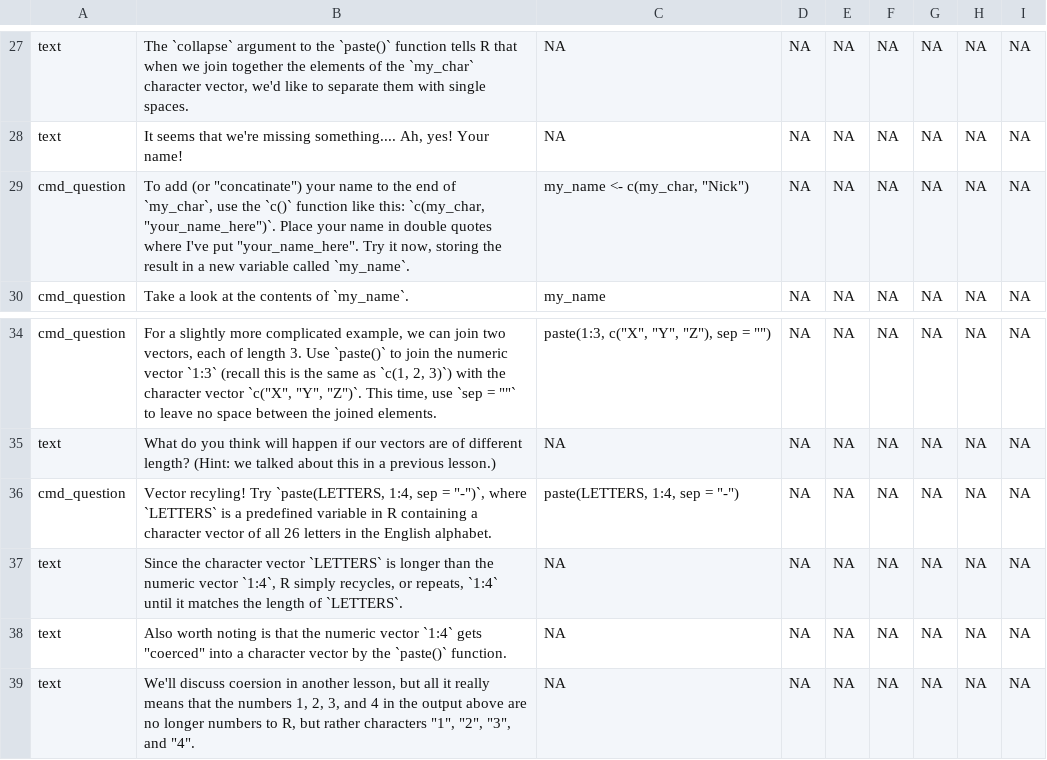
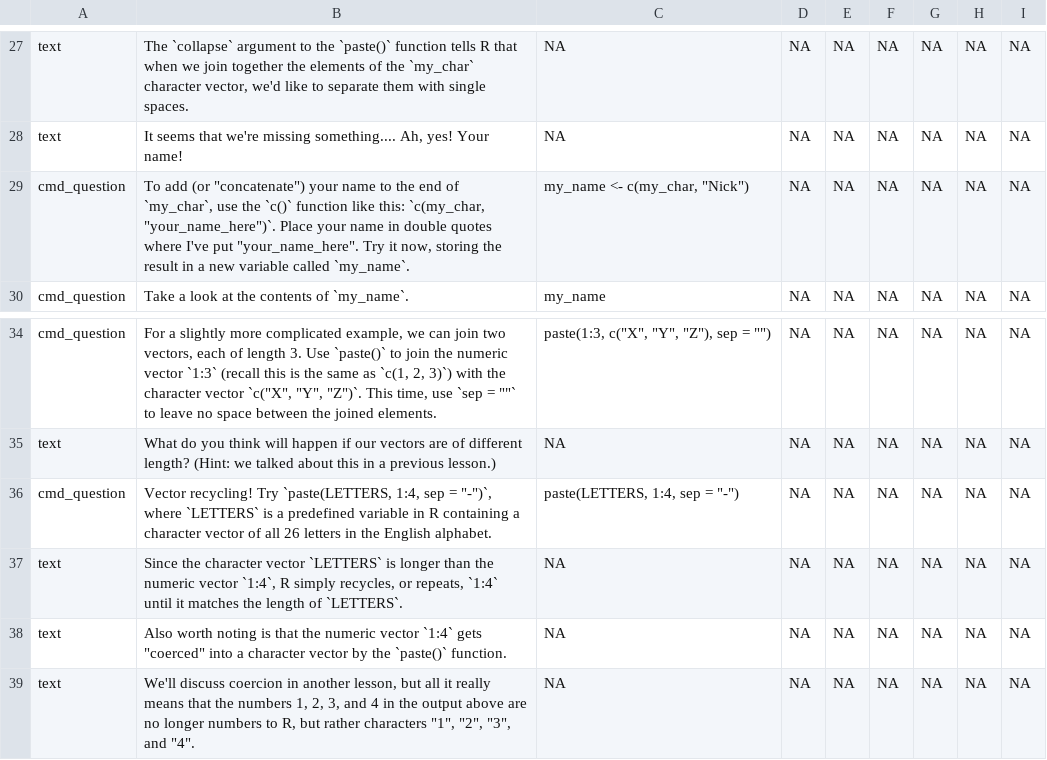
Before and after one commit to swirldev/swirl, a CSV file: inst/Courses/Intro to R/module3/mod3_new.csv, drawn as a sheet; only a part is shown, gaps mark what is left out.

```diff
--- a/inst/Courses/Intro to R/module3/mod3_new.csv
+++ b/inst/Courses/Intro to R/module3/mod3_new.csv
@@ -28,3 +28,3 @@
 "text","It seems that we're missing something.... Ah, yes! Your name!",NA,NA,NA,NA,NA,NA,NA
-"cmd_question","To add (or ""concatinate"") your name to the end of `my_char`, use the `c()` function like this: `c(my_char, ""your_name_here"")`. Place your name in double quotes where I've put ""your_name_here"". Try it now, storing the result in a new variable called `my_name`.","my_name <- c(my_char, ""Nick"")",NA,NA,NA,NA,NA,NA
+"cmd_question","To add (or ""concatenate"") your name to the end of `my_char`, use the `c()` function like this: `c(my_char, ""your_name_here"")`. Place your name in double quotes where I've put ""your_name_here"". Try it now, storing the result in a new variable called `my_name`.","my_name <- c(my_char, ""Nick"")",NA,NA,NA,NA,NA,NA
 "cmd_question","Take a look at the contents of `my_name`.","my_name",NA,NA,NA,NA,NA,NA
@@ -35,5 +35,5 @@
 "text","What do you think will happen if our vectors are of different length? (Hint: we talked about this in a previous lesson.)",NA,NA,NA,NA,NA,NA,NA
-"cmd_question","Vector recyling! Try `paste(LETTERS, 1:4, sep = ""-"")`, where `LETTERS` is a predefined variable in R containing a character vector of all 26 letters in the English alphabet.","paste(LETTERS, 1:4, sep = ""-"")",NA,NA,NA,NA,NA,NA
+"cmd_question","Vector recycling! Try `paste(LETTERS, 1:4, sep = ""-"")`, where `LETTERS` is a predefined variable in R containing a character vector of all 26 letters in the English alphabet.","paste(LETTERS, 1:4, sep = ""-"")",NA,NA,NA,NA,NA,NA
 "text","Since the character vector `LETTERS` is longer than the numeric vector `1:4`, R simply recycles, or repeats, `1:4` until it matches the length of `LETTERS`.",NA,NA,NA,NA,NA,NA,NA
 "text","Also worth noting is that the numeric vector `1:4` gets ""coerced"" into a character vector by the `paste()` function.",NA,NA,NA,NA,NA,NA,NA
-"text","We'll discuss coersion in another lesson, but all it really means that the numbers 1, 2, 3, and 4 in the output above are no longer numbers to R, but rather characters ""1"", ""2"", ""3"", and ""4"".",NA,NA,NA,NA,NA,NA,NA
+"text","We'll discuss coercion in another lesson, but all it really means that the numbers 1, 2, 3, and 4 in the output above are no longer numbers to R, but rather characters ""1"", ""2"", ""3"", and ""4"".",NA,NA,NA,NA,NA,NA,NA
```
Also changed, not shown: inst/Courses/Intro to R/module2/mod2_new.csv, 5 other files.
